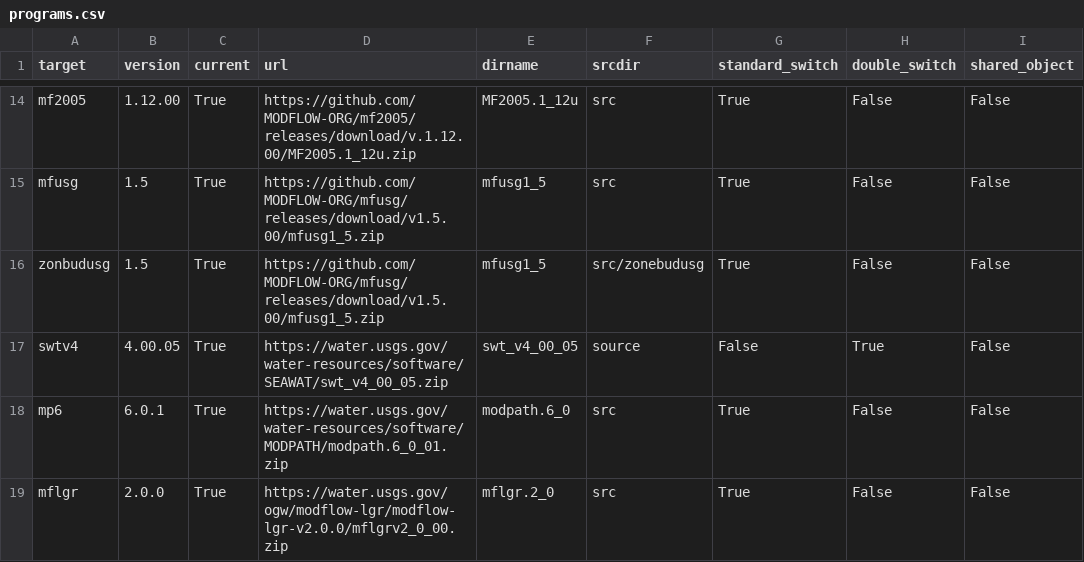
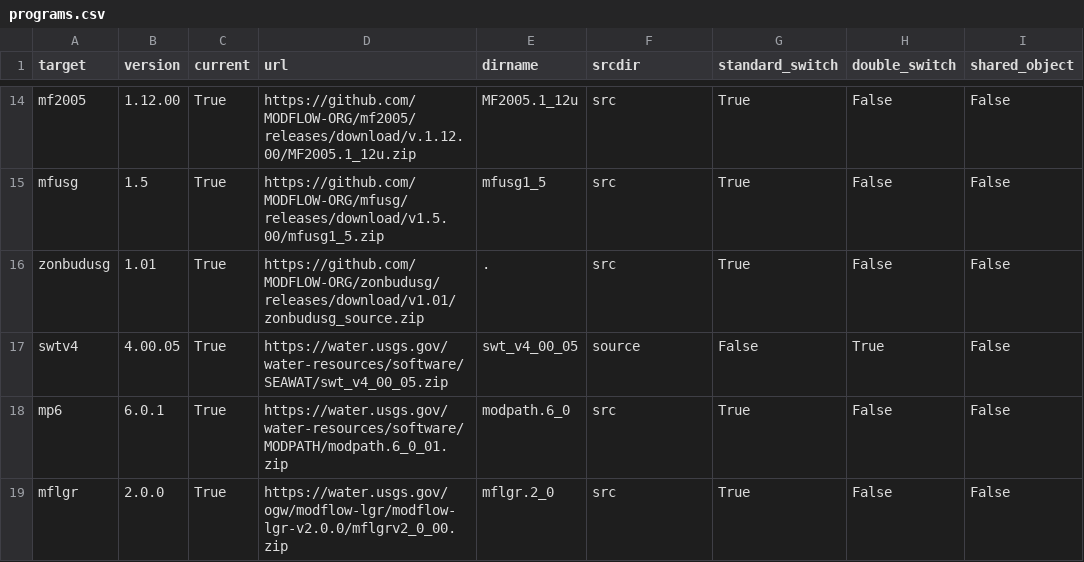
Before and after one commit to wpbonelli/modflow-devtools, a CSV file: modflow_devtools/programs/programs.csv, drawn as a sheet; only a part is shown, gaps mark what is left out; the diff covers the shown part only.

```diff
--- a/modflow_devtools/programs/programs.csv
+++ b/modflow_devtools/programs/programs.csv
@@ -16 +16 @@ mfusg      ,  1.5        ,  True   , https://github.com/MODFLOW-ORG/mfusg/releas
-zonbudusg  ,  1.5        ,  True   , https://github.com/MODFLOW-ORG/mfusg/releases/download/v1.5.00/mfusg1_5.zip                   , mfusg1_5                 , src/zonebudusg      ,    True           , False        , False
+zonbudusg  ,  1.01       ,  True   , https://github.com/MODFLOW-ORG/zonbudusg/releases/download/v1.01/zonbudusg_source.zip         , .                        , src                     ,    True           , False        , False
```
Also changed, not shown: 12 edited cells elsewhere in this file.
